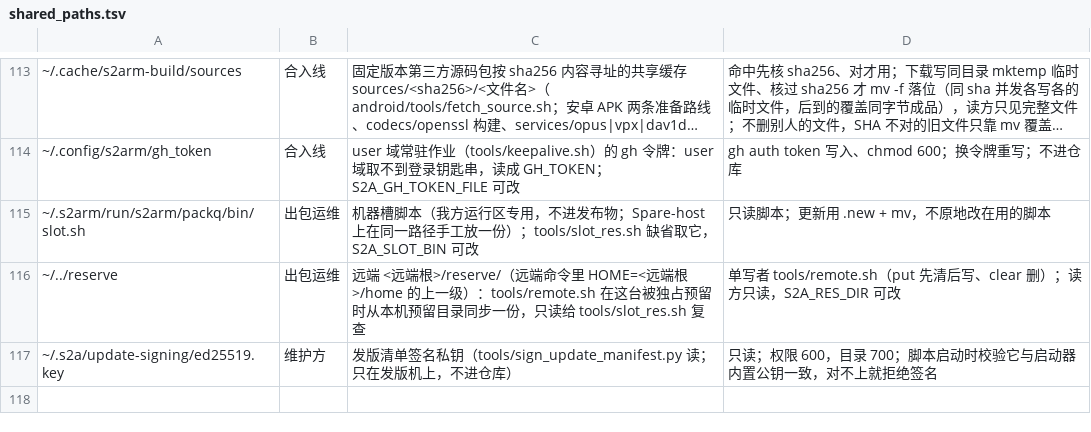
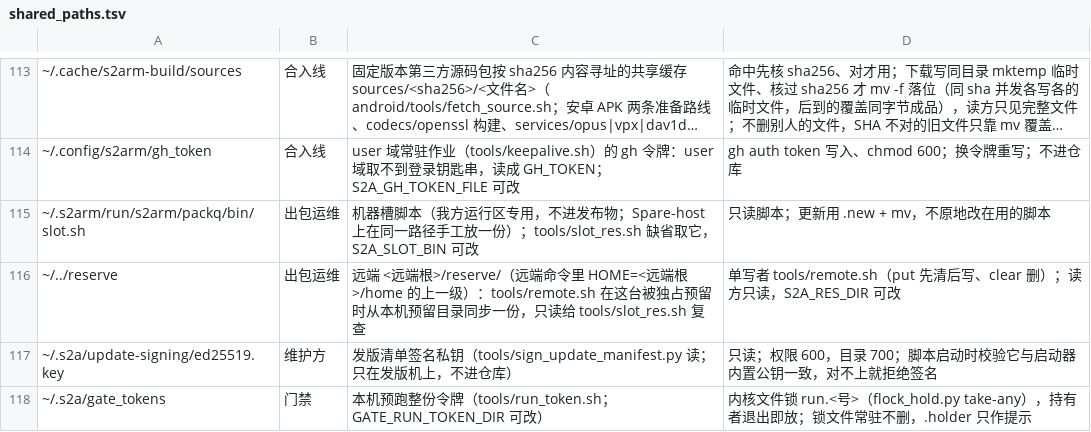
Before and after one commit to 642223522/S2Arm, a TSV file: tools/shared_paths.tsv, drawn as a sheet; only a part is shown, gaps mark what is left out; long unchanged cells end in …; the diff names each change by its address in the sheet, - before the commit and + after, or states it on an @@ line.

```diff
--- a/tools/shared_paths.tsv
+++ b/tools/shared_paths.tsv
+row 118: ~/.s2a/gate_tokens | 门禁 | 本机预跑整份令牌（tools/run_token.sh；GATE_RUN_TOKEN_DIR 可改） | 内核文件锁 run.<号>（flock_hold.py take-any），持有者退出即放；锁文件常驻不删，.holder 只作提示
```
